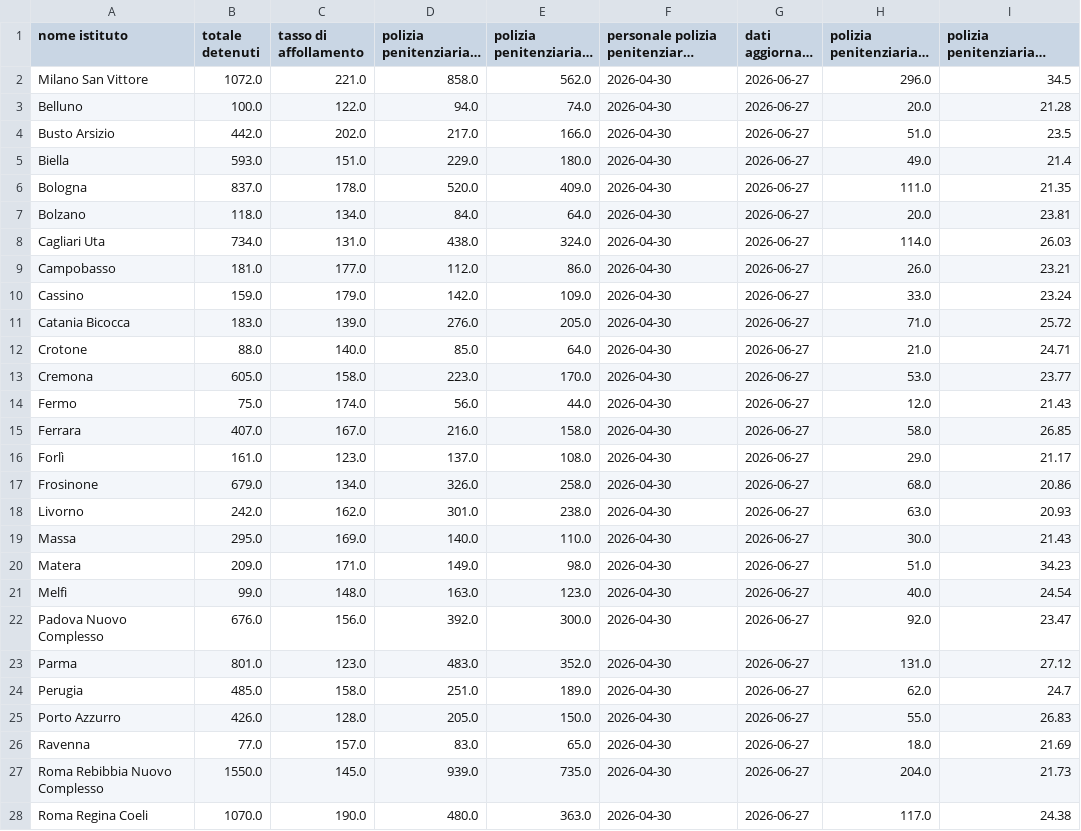
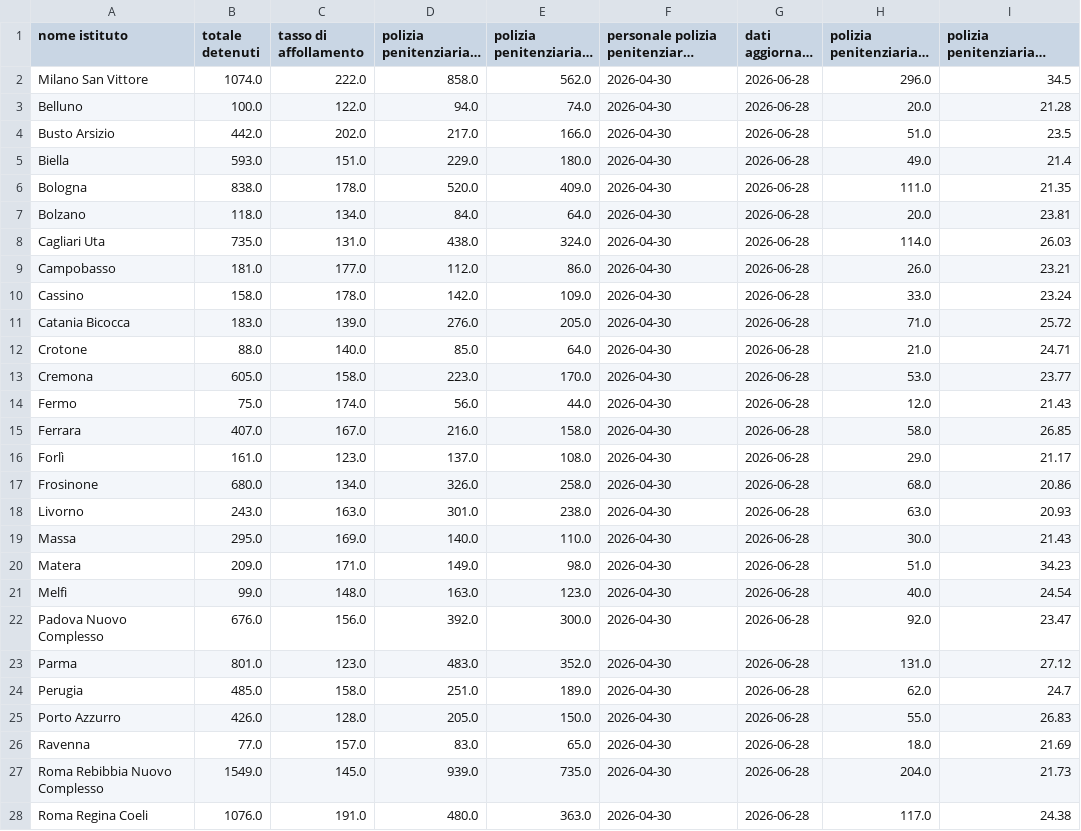
Before and after one commit to marcodallastella/sovraffollamento_carcerario, a CSV file: outputs/viz/institutes_critical.csv, drawn as a sheet; only a part is shown; long unchanged cells end in …; the diff covers the shown part only; the diff names each change by its address in the sheet, - before the commit and + after, or states it on an @@ line.

```diff
--- a/outputs/viz/institutes_critical.csv
+++ b/outputs/viz/institutes_critical.csv
-B2 (totale detenuti): 1072.0
+B2 (totale detenuti): 1074.0
-C2 (tasso di affollamento): 221.0
+C2 (tasso di affollamento): 222.0
-G2:G28 (dati aggiornati al): 2026-06-27
+G2:G28 (dati aggiornati al): 2026-06-28
-B6 (totale detenuti): 837.0
+B6 (totale detenuti): 838.0
-B8 (totale detenuti): 734.0
+B8 (totale detenuti): 735.0
-B10 (totale detenuti): 159.0
+B10 (totale detenuti): 158.0
-C10 (tasso di affollamento): 179.0
+C10 (tasso di affollamento): 178.0
-B17 (totale detenuti): 679.0
+B17 (totale detenuti): 680.0
-B18 (totale detenuti): 242.0
+B18 (totale detenuti): 243.0
-C18 (tasso di affollamento): 162.0
+C18 (tasso di affollamento): 163.0
-B27 (totale detenuti): 1550.0
+B27 (totale detenuti): 1549.0
-B28 (totale detenuti): 1070.0
+B28 (totale detenuti): 1076.0
-C28 (tasso di affollamento): 190.0
+C28 (tasso di affollamento): 191.0
```
Also changed, not shown: 18 edited cells elsewhere in this file, outputs/viz/institutes_most_recent.csv, outputs/viz/institutes_totals.csv, 4 other files.
